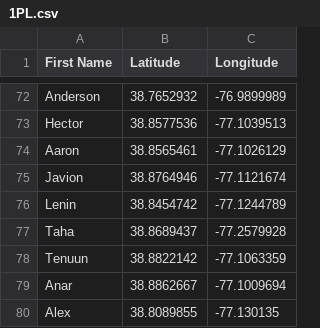
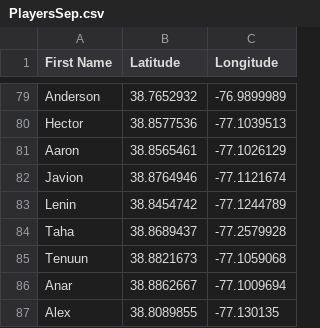
Before and after one commit to yaboyanees/MerzCake, a CSV file: PlayersSep.csv (was 1PL.csv), drawn as a sheet; only a part is shown, gaps mark what is left out; the diff covers the shown part only.

```diff
--- a/1PL.csv
+++ b/PlayersSep.csv
@@ -77,3 +84,3 @@ Lenin,38.8454742,-77.1244789
 Taha,38.8689437,-77.2579928
-Tenuun,38.8822142,-77.1063359
+Tenuun,38.8821673,-77.1059068
 Anar,38.8862667,-77.1009694
```
Also changed, not shown: 7 added rows and 11 edited cells elsewhere in this file.
